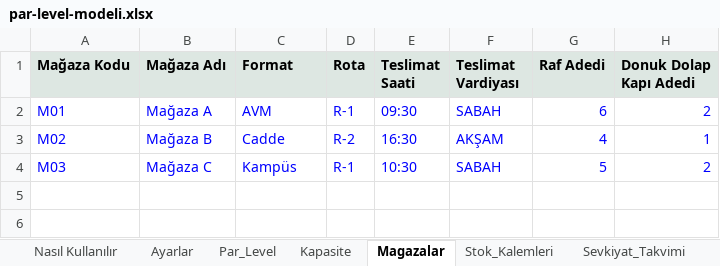
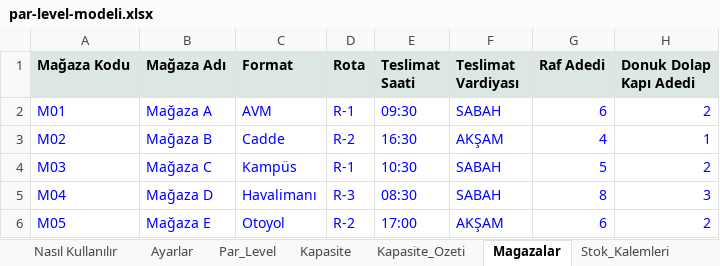
Before and after one commit to ozisciegealp-sys/store-par-level-model, an Excel workbook: par-level-modeli.xlsx, sheet Magazalar, drawn as a sheet; values as stored, in another font and other column widths than the file's, no borders; the diff names each change by its address in the sheet, - before the commit and + after, or states it on an @@ line.

```diff
--- a/par-level-modeli.xlsx (sheet Magazalar)
+++ b/par-level-modeli.xlsx (sheet Magazalar)
+sheet tab: Kapasite_Ozeti
+row 5: M04 | Mağaza D | Havalimanı | R-3 | 08:30 | SABAH | 8 | 3
+row 6: M05 | Mağaza E | Otoyol | R-2 | 17:00 | AKŞAM | 6 | 2
```
Also changed, not shown: sheet Par_Level, sheet Satis_Raporu, sheet Bolge_Ozet, sheet Receteler, sheet Kapasite, sheet Ayarlar, 1 more sheet, 2 other files.
